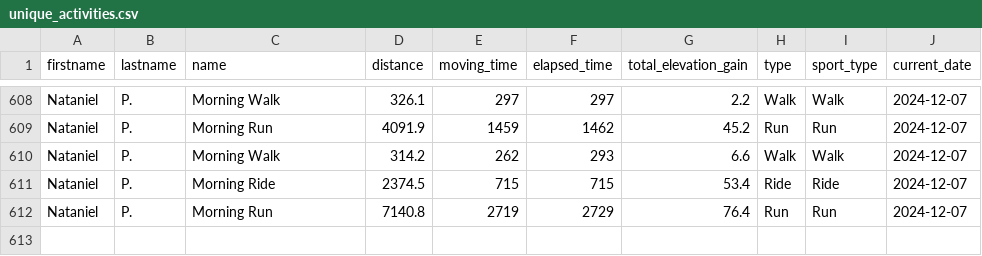
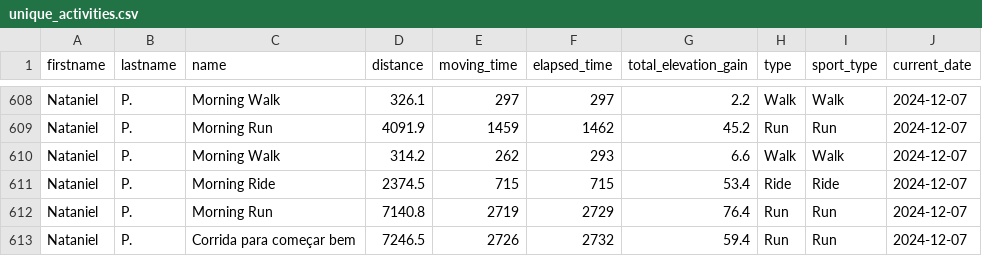
Before and after one commit to natanielpaiva/strava-champions2, a CSV file: unique_activities.csv, drawn as a sheet; only a part is shown, gaps mark what is left out; the diff names each change by its address in the sheet, - before the commit and + after, or states it on an @@ line.

```diff
--- a/unique_activities.csv
+++ b/unique_activities.csv
+row 613: Nataniel | P. | Corrida para começar bem | 7246.5 | 2726 | 2732 | 59.4 | Run | Run | 2024-12-07
```
Also changed, not shown: participant_scores_with_details.csv, unique_activities_old.csv, 1 other file.
